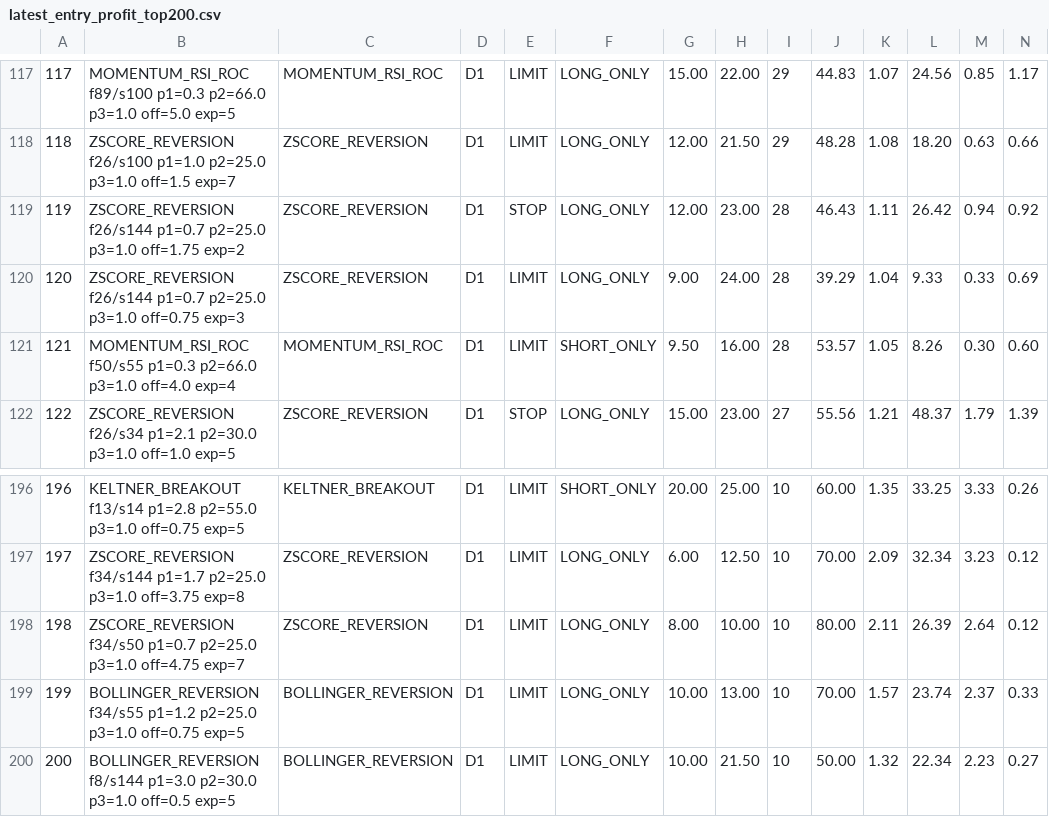
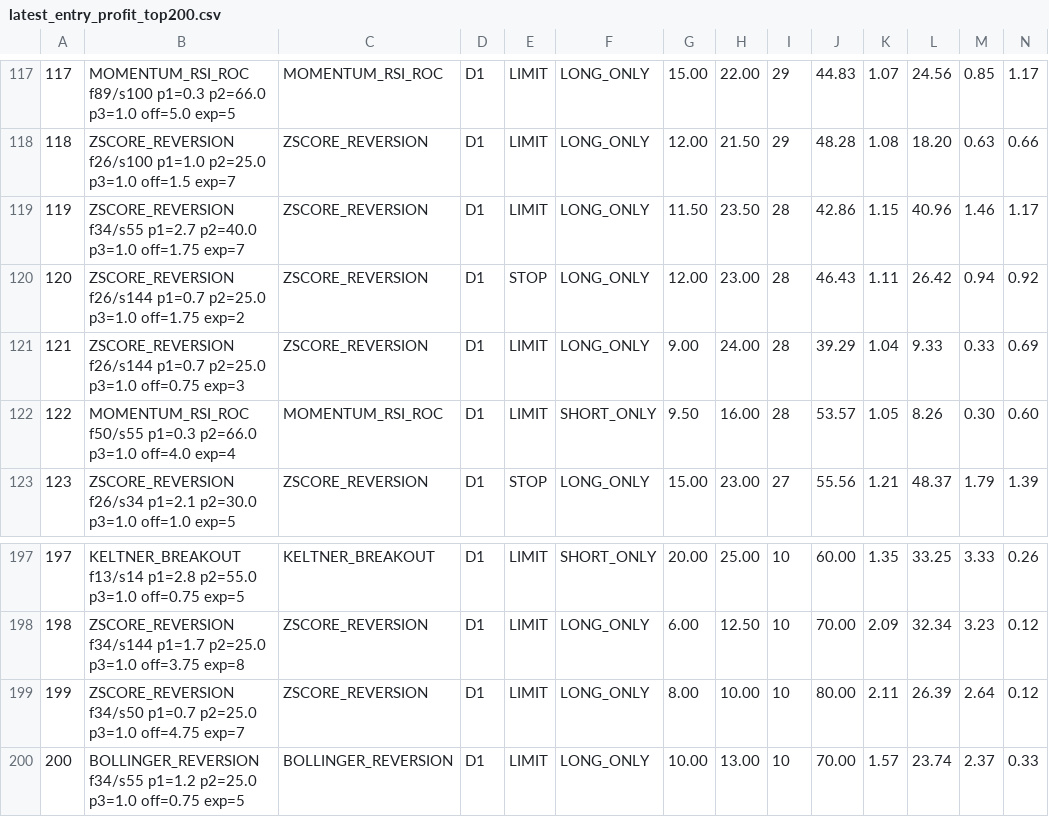
Before and after one commit to copytolive/rwa, a CSV file: backtest/gold24/runtime_v11/latest_entry_profit_top200.csv, drawn as a sheet; only a part is shown, gaps mark what is left out; removed rows and columns are numbered as before the commit, all else as after; rows hold the shown columns only; the diff names each change by its address in the sheet, - before the commit and + after, or states it on an @@ line.

```diff
--- a/backtest/gold24/runtime_v11/latest_entry_profit_top200.csv
+++ b/backtest/gold24/runtime_v11/latest_entry_profit_top200.csv
+row 119: 119 | ZSCORE_REVERSION f34/s55 p1=2.7 p2=40.0 p3=1.0 off=1.75 exp=7 | ZSCORE_REVERSION | D1 | LIMIT | LONG_ONLY | 11.50 | 23.50 | 28 | 42.86 | 1.15 | 40.96 | 1.46 | 1.17
@@ column A renumbered between rows 120 and 200 @@
-row 200: 200 | BOLLINGER_REVERSION f8/s144 p1=3.0 p2=30.0 p3=1.0 off=0.5 exp=5 | BOLLINGER_REVERSION | D1 | LIMIT | LONG_ONLY | 10.00 | 21.50 | 10 | 50.00 | 1.32 | 22.34 | 2.23 | 0.27
```
Also changed, not shown: backtest/gold24/runtime_v11/latest_profit_top200.csv, 3 other files.
